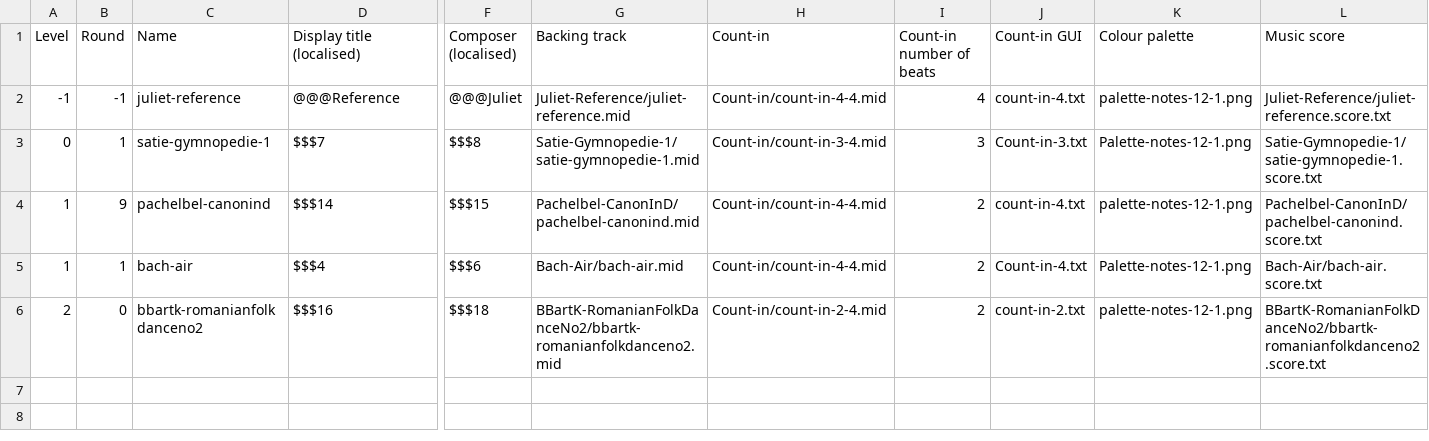
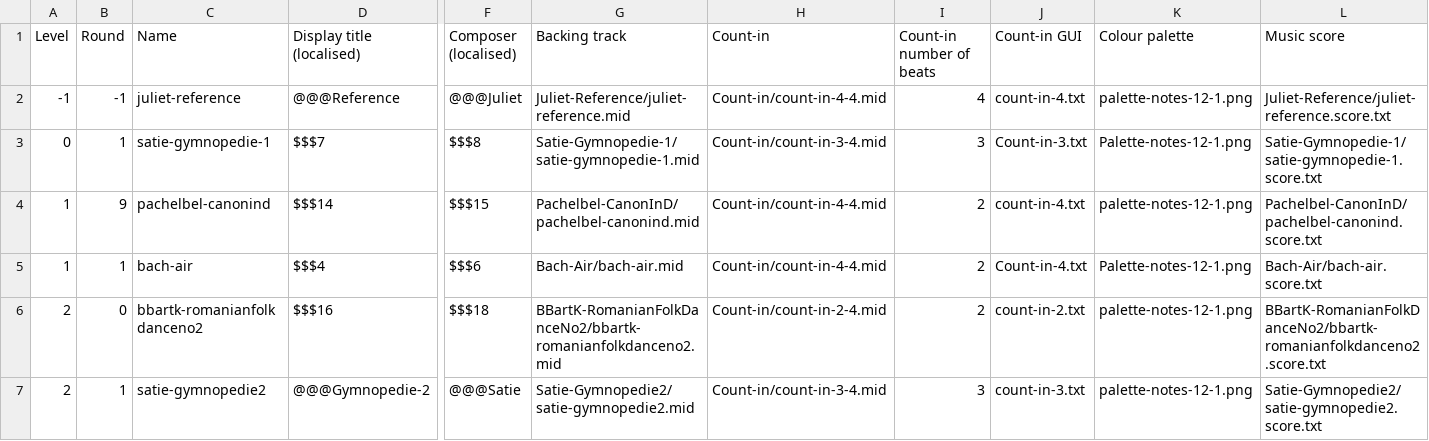
Before and after one commit to amju-games/music-theory, a CSV file: Assets/Songs/songs.csv, drawn as a sheet; only a part is shown, gaps mark what is left out; rows hold the shown columns only; the diff names each change by its address in the sheet, - before the commit and + after, or states it on an @@ line.

Commit message:
Add Satie-Gymnopedie-2: TODO fix channels in midi file. Had to fix some of the top line rests by hand, and there was a wrong note in the original sequence.

```diff
--- a/Assets/Songs/songs.csv
+++ b/Assets/Songs/songs.csv
+row 7: 2 | 1 | satie-gymnopedie2 | @@@Gymnopedie-2 | @@@Satie | Satie-Gymnopedie2/satie-gymnopedie2.mid | Count-in/count-in-3-4.mid | 3 | count-in-3.txt | palette-notes-12-1.png | Satie-Gymnopedie2/satie-gymnopedie2.score.txt
```
Also changed, not shown: 6 other files.
